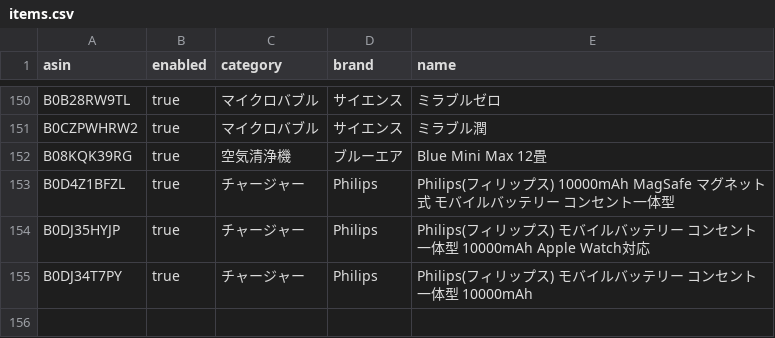
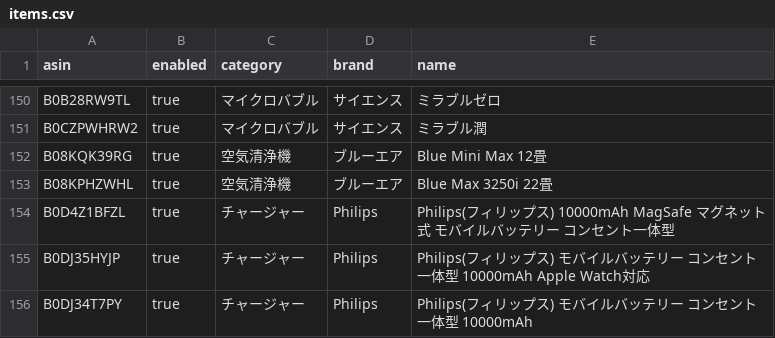
Before and after one commit to yteraoka/amazon-price-watcher, a CSV file: evidence/sources/local/items.csv, drawn as a sheet; only a part is shown, gaps mark what is left out.

Commit message:
Add new item entry for Blue Max 3250i air purifier

```diff
--- a/evidence/sources/local/items.csv
+++ b/evidence/sources/local/items.csv
@@ -152,2 +152,3 @@
 "B08KQK39RG","true","空気清浄機","ブルーエア","Blue Mini Max 12畳"
+"B08KPHZWHL","true","空気清浄機","ブルーエア","Blue Max 3250i 22畳"
 "B0D4Z1BFZL","true","チャージャー","Philips","Philips(フィリップス) 10000mAh MagSafe マグネット式 モバイルバッテリー コンセント一体型"
```
